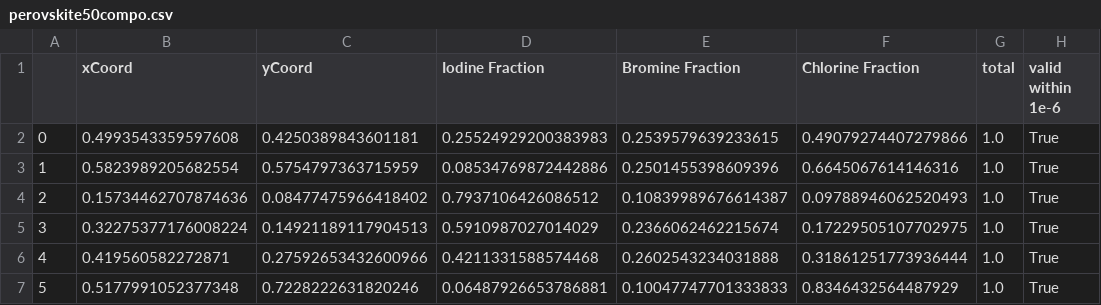
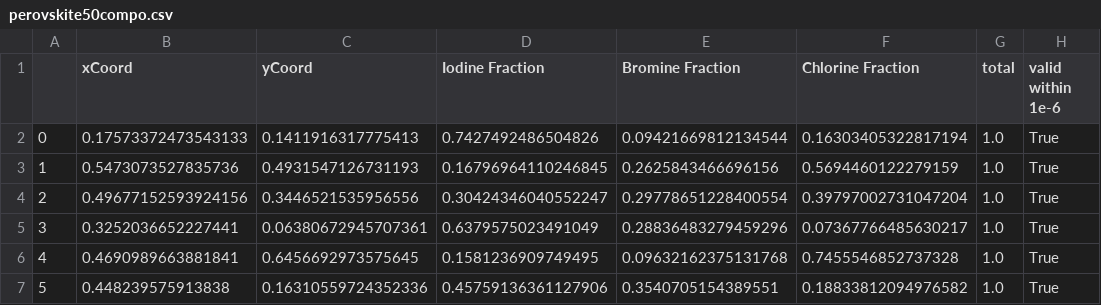
Before and after one commit to kaybr24/perovskite-solar, a CSV file: Data/perovskite50compo.csv, drawn as a sheet.

```diff
--- a/Data/perovskite50compo.csv
+++ b/Data/perovskite50compo.csv
@@ -1,7 +1,7 @@
 ,xCoord,yCoord,Iodine Fraction,Bromine Fraction,Chlorine Fraction,total,valid within 1e-6
-0,0.4993543359597608,0.4250389843601181,0.25524929200383983,0.2539579639233615,0.49079274407279866,1.0,True
-1,0.5823989205682554,0.5754797363715959,0.08534769872442886,0.2501455398609396,0.6645067614146316,1.0,True
-2,0.15734462707874636,0.08477475966418402,0.7937106426086512,0.10839989676614387,0.09788946062520493,1.0,True
-3,0.32275377176008224,0.14921189117904513,0.5910987027014029,0.2366062462215674,0.17229505107702975,1.0,True
-4,0.419560582272871,0.27592653432600966,0.4211331588574468,0.2602543234031888,0.31861251773936444,1.0,True
-5,0.5177991052377348,0.7228222631820246,0.06487926653786881,0.10047747701333833,0.8346432564487929,1.0,True
+0,0.17573372473543133,0.1411916317775413,0.7427492486504826,0.09421669812134544,0.16303405322817194,1.0,True
+1,0.5473073527835736,0.4931547126731193,0.16796964110246845,0.2625843466696156,0.5694460122279159,1.0,True
+2,0.49677152593924156,0.3446521535956556,0.30424346040552247,0.29778651228400554,0.39797002731047204,1.0,True
+3,0.3252036652227441,0.06380672945707361,0.6379575023491049,0.28836483279459296,0.07367766485630217,1.0,True
+4,0.4690989663881841,0.6456692973575645,0.1581236909749495,0.09632162375131768,0.7455546852737328,1.0,True
+5,0.448239575913838,0.16310559724352336,0.45759136361127906,0.3540705154389551,0.18833812094976582,1.0,True
```
Also changed, not shown: 1 other file.
